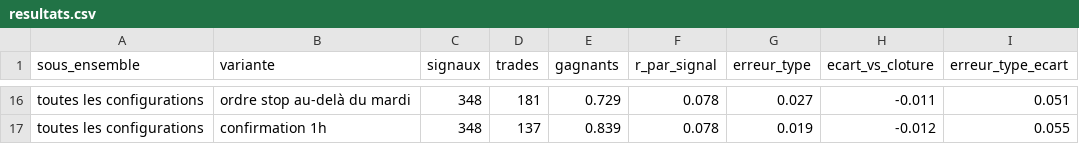
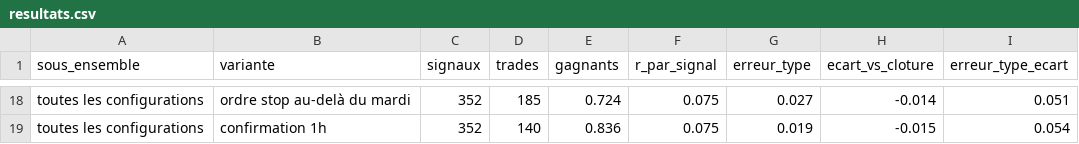
Before and after one commit to MTall97/forex_analysis, a CSV file: data/lmm_entrees/resultats.csv, drawn as a sheet; only a part is shown, gaps mark what is left out; addresses are those after the commit; the diff covers the shown part only; the diff names each change by its address in the sheet, - before the commit and + after, or states it on an @@ line.

```diff
--- a/data/lmm_entrees/resultats.csv
+++ b/data/lmm_entrees/resultats.csv
-C18:C19 (signaux): 348
+C18:C19 (signaux): 352
-D18 (trades): 181
+D18 (trades): 185
-E18 (gagnants): 0.729
+E18 (gagnants): 0.724
-F18:F19 (r_par_signal): 0.078
+F18:F19 (r_par_signal): 0.075
-H18 (ecart_vs_cloture): -0.011
+H18 (ecart_vs_cloture): -0.014
-D19 (trades): 137
+D19 (trades): 140
-E19 (gagnants): 0.839
+E19 (gagnants): 0.836
-H19 (ecart_vs_cloture): -0.012
+H19 (ecart_vs_cloture): -0.015
-I19 (erreur_type_ecart): 0.055
+I19 (erreur_type_ecart): 0.054
```
Also changed, not shown: 2 added rows and 33 edited cells elsewhere in this file, data/englobante_fvg/entrees_resultats.csv, 15 other files.
